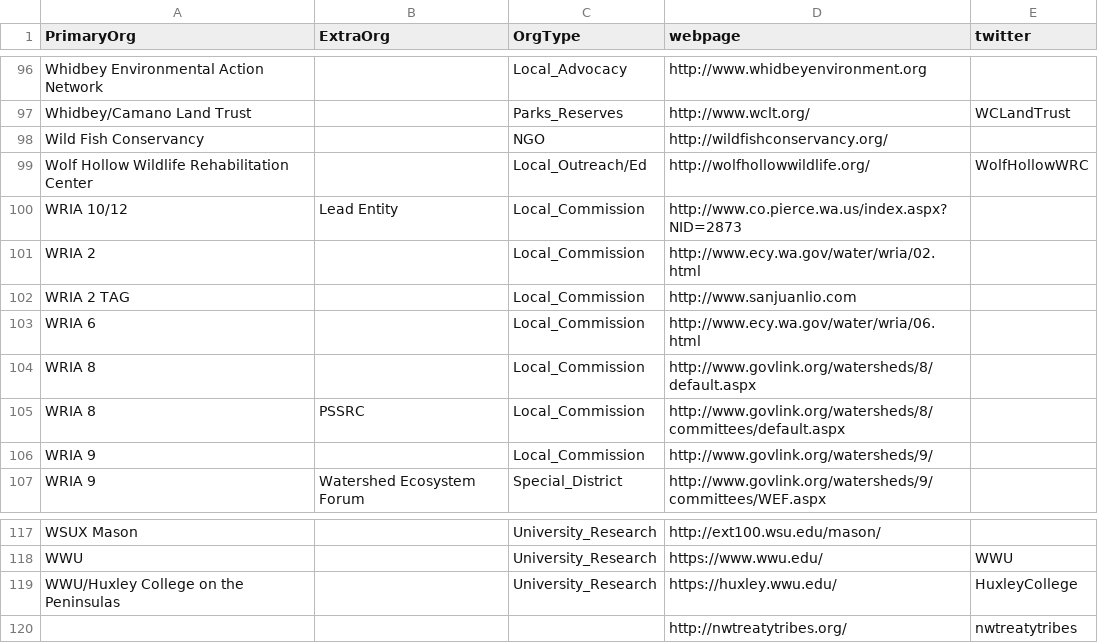
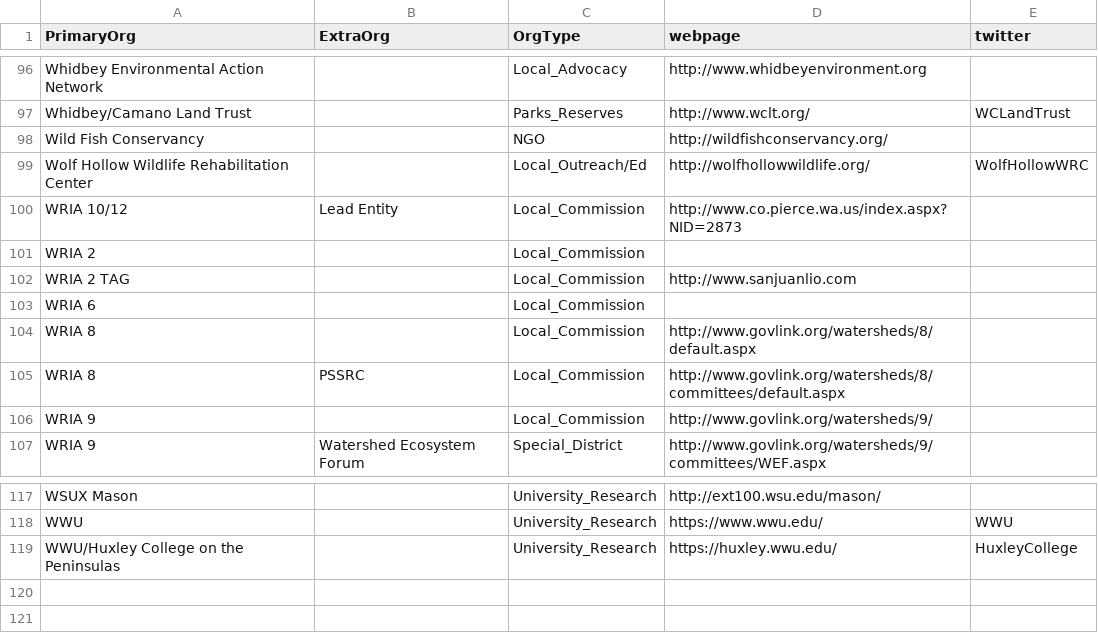
Before and after one commit to adamlhayes/salish, a CSV file: data/seed-nodes-adam.csv, drawn as a sheet; only a part is shown, gaps mark what is left out.

Commit message:
Update seed-nodes-adam.csv
completed,
missing: San Juan County WSP (not sure what this is), South Puget Sound LIO, South Sound Phase II group, WRIA2, WRIA6
ambiguous/uncertain: PSP leadership council, Snoqualmie watershed forum, South Sound LIO, WRIA 10/12, WRIA 2 TAG, WRIA 8, WRIA 9

```diff
--- a/data/seed-nodes-adam.csv
+++ b/data/seed-nodes-adam.csv
@@ -100,5 +100,5 @@ Wolf Hollow Wildlife Rehabilitation Center,,Local_Outreach/Ed,http://wolfholloww
 WRIA 10/12,Lead Entity,Local_Commission,http://www.co.pierce.wa.us/index.aspx?NID=2873,
-WRIA 2,,Local_Commission,http://www.ecy.wa.gov/water/wria/02.html,
+WRIA 2,,Local_Commission,,
 WRIA 2 TAG,,Local_Commission,http://www.sanjuanlio.com,
-WRIA 6,,Local_Commission,http://www.ecy.wa.gov/water/wria/06.html,
+WRIA 6,,Local_Commission,,
 WRIA 8,,Local_Commission,http://www.govlink.org/watersheds/8/default.aspx,
@@ -119,2 +119 @@ WWU,,University_Research,https://www.wwu.edu/,WWU
 WWU/Huxley College on the Peninsulas,,University_Research,https://huxley.wwu.edu/,HuxleyCollege
-,,,http://nwtreatytribes.org/,nwtreatytribes
```
